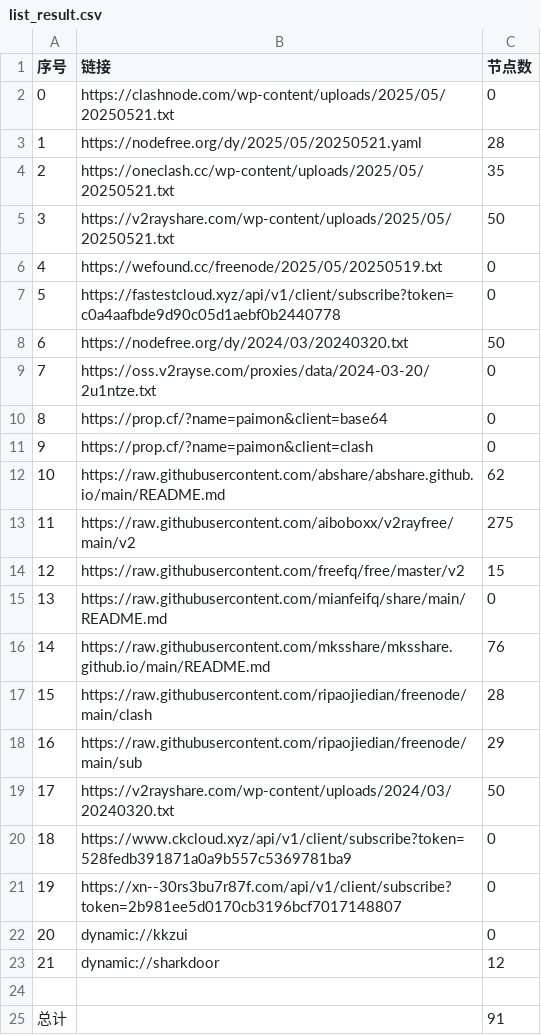
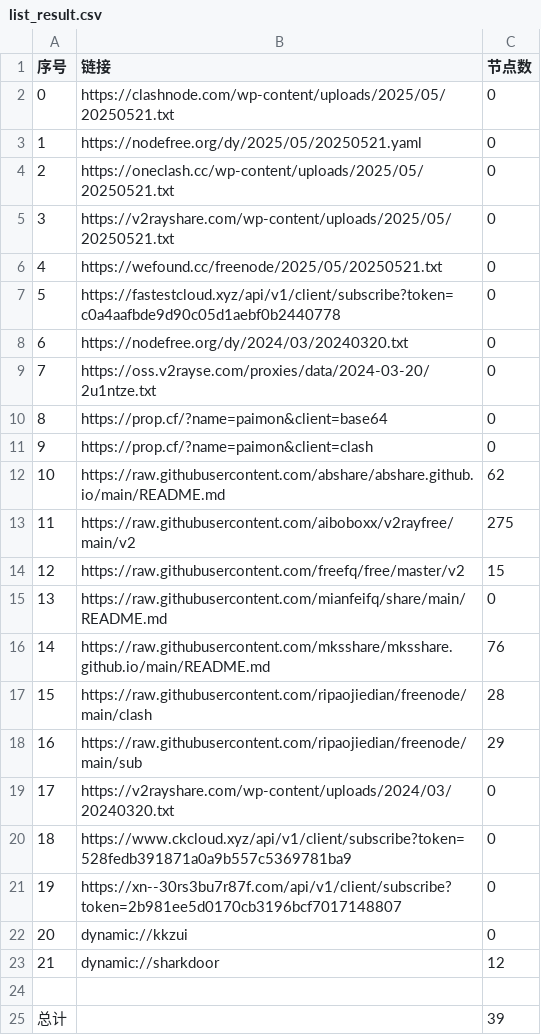
Before and after one commit to chengzhiming/AutoMergePublicNodes, a CSV file: list_result.csv, drawn as a sheet.

```diff
--- a/list_result.csv
+++ b/list_result.csv
@@ -2,8 +2,8 @@
 0,https://clashnode.com/wp-content/uploads/2025/05/20250521.txt,0
-1,https://nodefree.org/dy/2025/05/20250521.yaml,28
-2,https://oneclash.cc/wp-content/uploads/2025/05/20250521.txt,35
-3,https://v2rayshare.com/wp-content/uploads/2025/05/20250521.txt,50
-4,https://wefound.cc/freenode/2025/05/20250519.txt,0
+1,https://nodefree.org/dy/2025/05/20250521.yaml,0
+2,https://oneclash.cc/wp-content/uploads/2025/05/20250521.txt,0
+3,https://v2rayshare.com/wp-content/uploads/2025/05/20250521.txt,0
+4,https://wefound.cc/freenode/2025/05/20250521.txt,0
 5,https://fastestcloud.xyz/api/v1/client/subscribe?token=c0a4aafbde9d90c05d1aebf0b2440778,0
-6,https://nodefree.org/dy/2024/03/20240320.txt,50
+6,https://nodefree.org/dy/2024/03/20240320.txt,0
 7,https://oss.v2rayse.com/proxies/data/2024-03-20/2u1ntze.txt,0
@@ -18,3 +18,3 @@
 16,https://raw.githubusercontent.com/ripaojiedian/freenode/main/sub,29
-17,https://v2rayshare.com/wp-content/uploads/2024/03/20240320.txt,50
+17,https://v2rayshare.com/wp-content/uploads/2024/03/20240320.txt,0
 18,https://www.ckcloud.xyz/api/v1/client/subscribe?token=528fedb391871a0a9b557c5369781ba9,0
@@ -24,2 +24,2 @@
 
-总计,,91
+总计,,39
```
Also changed, not shown: 9 other files.
